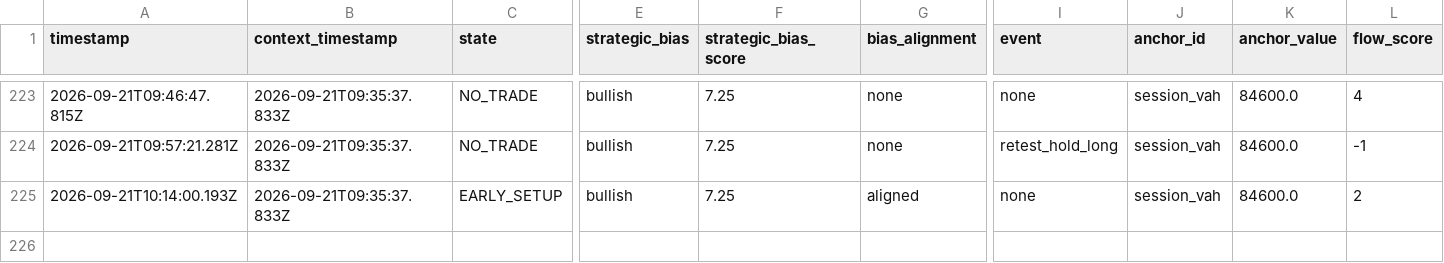
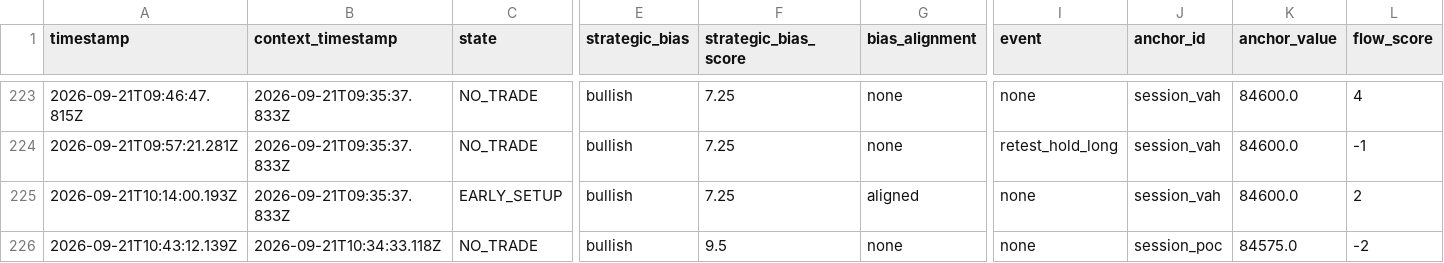
Before and after one commit to themooje412/btc-market-data-collector, a CSV file: execution_history.csv, drawn as a sheet; only a part is shown, gaps mark what is left out; rows hold the shown columns only; the diff names each change by its address in the sheet, - before the commit and + after, or states it on an @@ line.

```diff
--- a/execution_history.csv
+++ b/execution_history.csv
+row 226: 2026-09-21T10:43:12.139Z | 2026-09-21T10:34:33.118Z | NO_TRADE | bullish | 9.5 | none | none | session_poc | 84575.0 | -2
```
Also changed, not shown: 3 other files.
